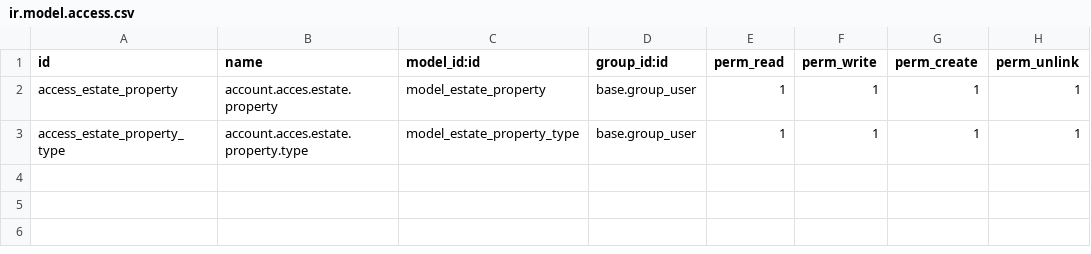
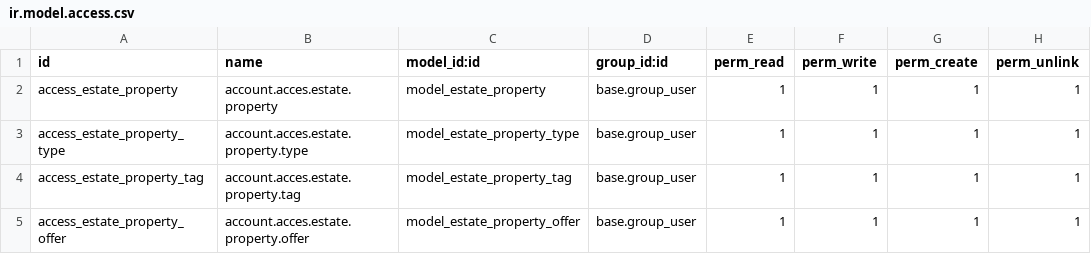
Before and after one commit to JoaoNeto4/ModuloOdoo, a CSV file: security/ir.model.access.csv, drawn as a sheet.

```diff
--- a/security/ir.model.access.csv
+++ b/security/ir.model.access.csv
@@ -3 +3,3 @@ access_estate_property,account.acces.estate.property,model_estate_property,base.
 access_estate_property_type,account.acces.estate.property.type,model_estate_property_type,base.group_user,1,1,1,1
+access_estate_property_tag,account.acces.estate.property.tag,model_estate_property_tag,base.group_user,1,1,1,1
+access_estate_property_offer,account.acces.estate.property.offer,model_estate_property_offer,base.group_user,1,1,1,1
```
Also changed, not shown: 8 other files.
